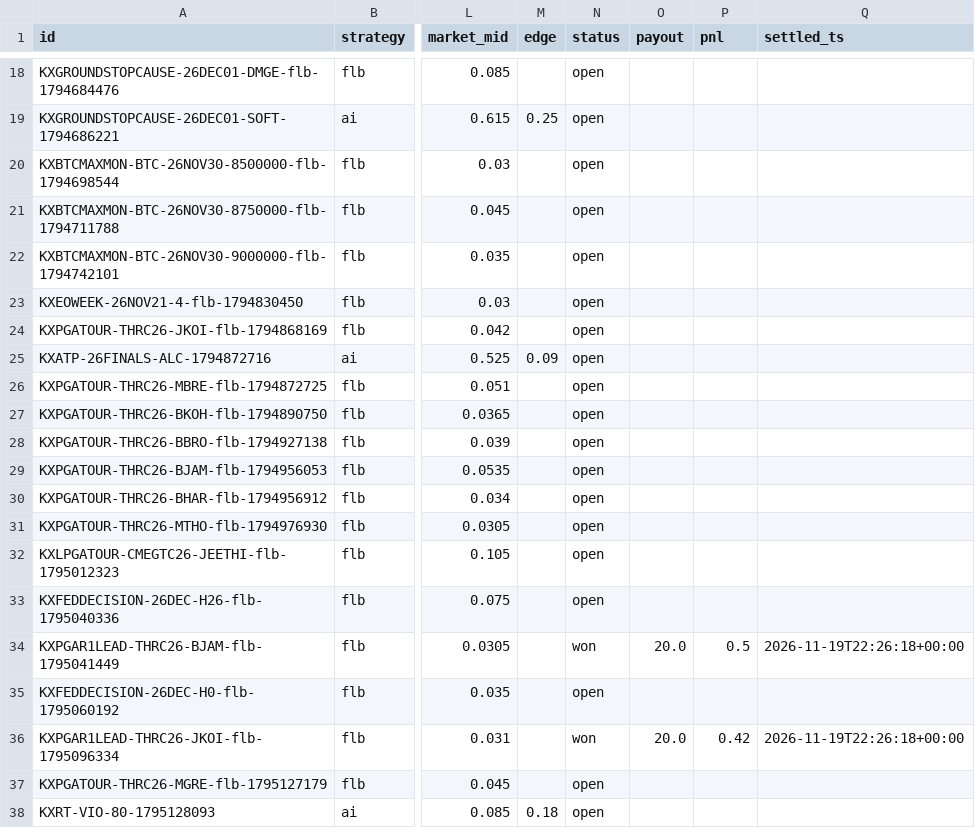
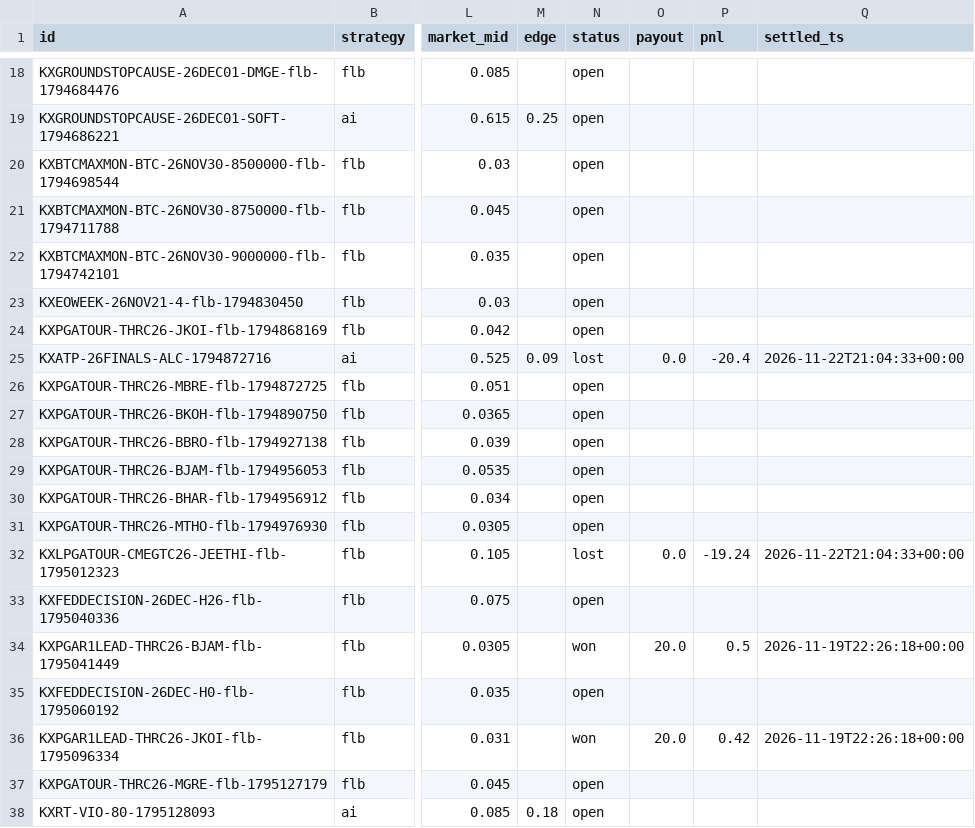
Before and after one commit to ethanboe88-droid/pm-paper-bot, a CSV file: data/trades.csv, drawn as a sheet; only a part is shown, gaps mark what is left out; the diff names each change by its address in the sheet, - before the commit and + after, or states it on an @@ line.

```diff
--- a/data/trades.csv
+++ b/data/trades.csv
-N25 (status): open
+N25 (status): lost
-O25 (payout): (empty)
+O25 (payout): 0.0
-P25 (pnl): (empty)
+P25 (pnl): -20.4
-Q25 (settled_ts): (empty)
+Q25 (settled_ts): 2026-11-22T21:04:33+00:00
-N32 (status): open
+N32 (status): lost
-O32 (payout): (empty)
+O32 (payout): 0.0
-P32 (pnl): (empty)
+P32 (pnl): -19.24
-Q32 (settled_ts): (empty)
+Q32 (settled_ts): 2026-11-22T21:04:33+00:00
```
Also changed, not shown: data/predictions.csv, 1 other file.
